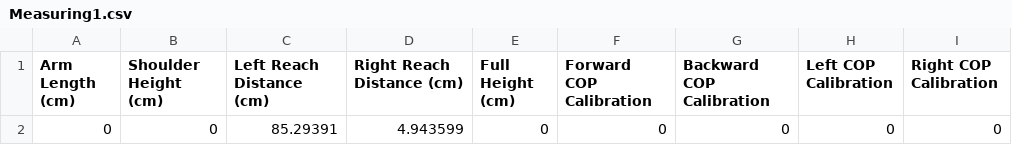
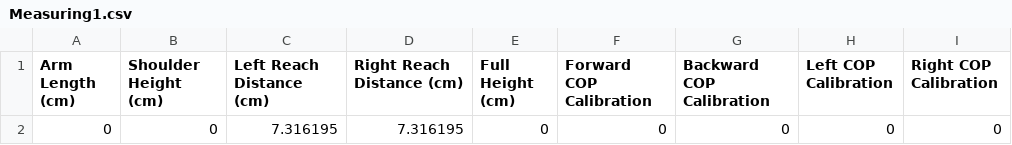
Before and after one commit to ReGame-VR/CharlesHoodGrantTask, a CSV file: Data/1/Measuring1.csv, drawn as a sheet.

```diff
--- a/Data/1/Measuring1.csv
+++ b/Data/1/Measuring1.csv
@@ -1,2 +1,2 @@
 Arm Length (cm),Shoulder Height (cm),Left Reach Distance (cm),Right Reach Distance (cm),Full Height (cm),Forward COP Calibration,Backward COP Calibration,Left COP Calibration,Right COP Calibration
-0,0,85.29391,4.943599,0,0,0,0,0
+0,0,7.316195,7.316195,0,0,0,0,0
```
Also changed, not shown: Data/1/TrialData1.csv, 6 other files.
